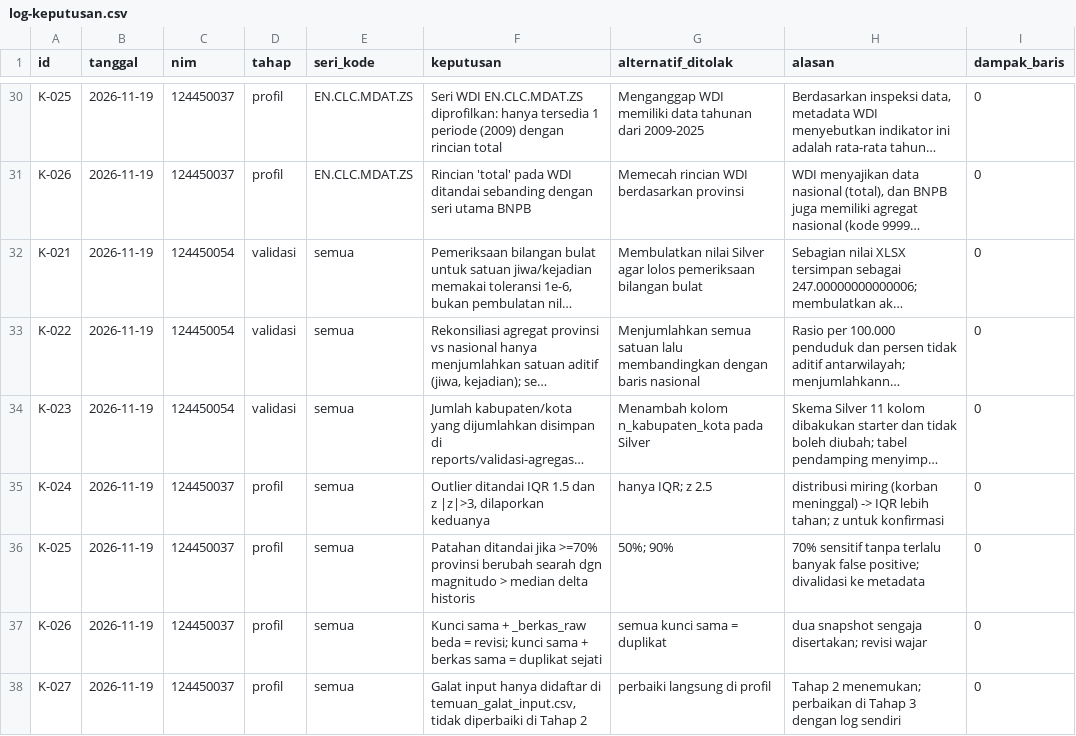
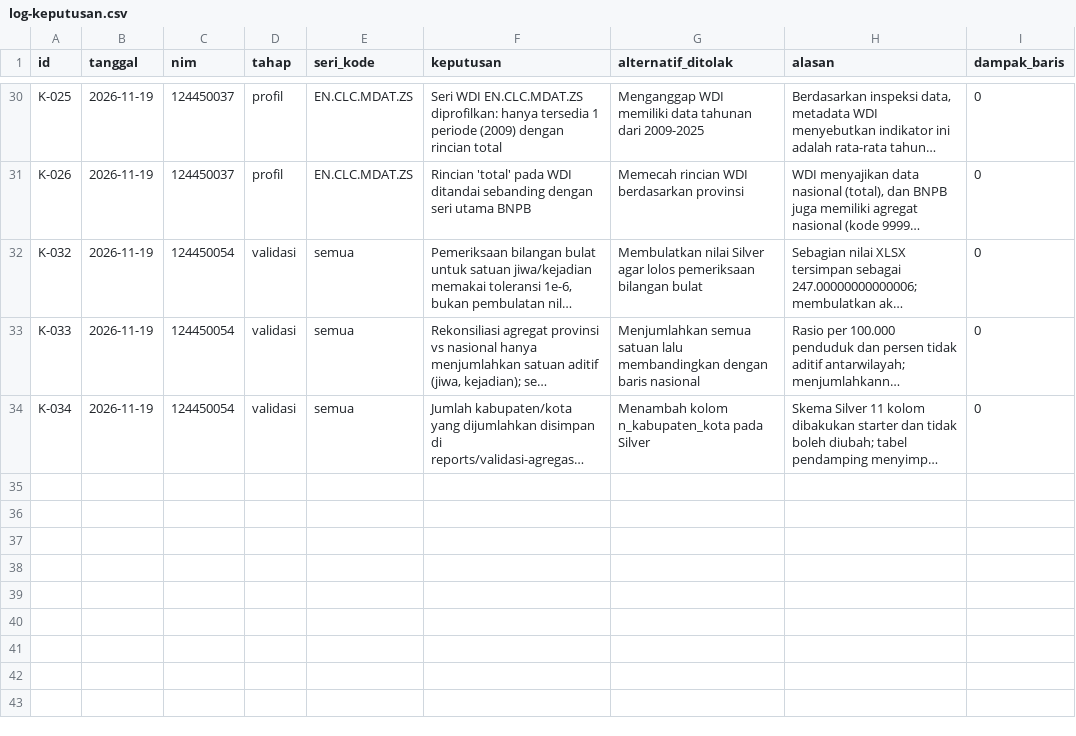
Before and after one commit to MuhRazan/capstone-dw-kelompok-22, a CSV file: log-keputusan.csv, drawn as a sheet; only a part is shown, gaps mark what is left out; long unchanged cells end in …; the diff names each change by its address in the sheet, - before the commit and + after, or states it on an @@ line.

Commit message:
Log: ID unik + cek koreksi wajib tercatat (kartu #10)
Duplikat K-024..K-027 hasil merge dihapus; entri 124450054 direnumber K-032..K-034; validasi katalog menolak catatan koreksi tanpa rujukan K-xxx

```diff
--- a/log-keputusan.csv
+++ b/log-keputusan.csv
-A32 (id): K-021
+A32 (id): K-032
-A33 (id): K-022
+A33 (id): K-033
-A34 (id): K-023
+A34 (id): K-034
-row 35: K-024 | 2026-11-19 | 124450037 | profil | semua | Outlier ditandai IQR 1.5 dan z |z|>3, dilaporkan keduanya | hanya IQR; z 2.5 | distribusi miring (korban meninggal) -> IQR lebih tahan; z untuk konfirmasi | 0
-row 36: K-025 | 2026-11-19 | 124450037 | profil | semua | Patahan ditandai jika >=70% provinsi berubah searah dgn magnitudo > median delta historis | 50%; 90% | 70% sensitif tanpa terlalu banyak false positive; divalidasi ke metadata | 0
-row 37: K-026 | 2026-11-19 | 124450037 | profil | semua | Kunci sama + _berkas_raw beda = revisi; kunci sama + berkas sama = duplikat sejati | semua kunci sama = duplikat | dua snapshot sengaja disertakan; revisi wajar | 0
-row 38: K-027 | 2026-11-19 | 124450037 | profil | semua | Galat input hanya didaftar di temuan_galat_input.csv, tidak diperbaiki di Tahap 2 | perbaiki langsung di profil | Tahap 2 menemukan; perbaikan di Tahap 3 dengan log sendiri | 0
```
Also changed, not shown: 2 other files.
